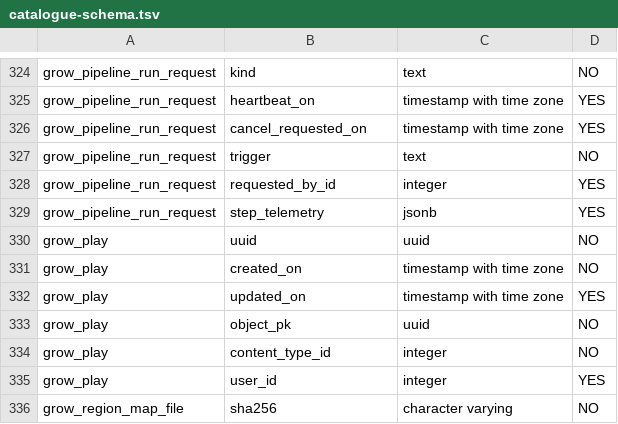
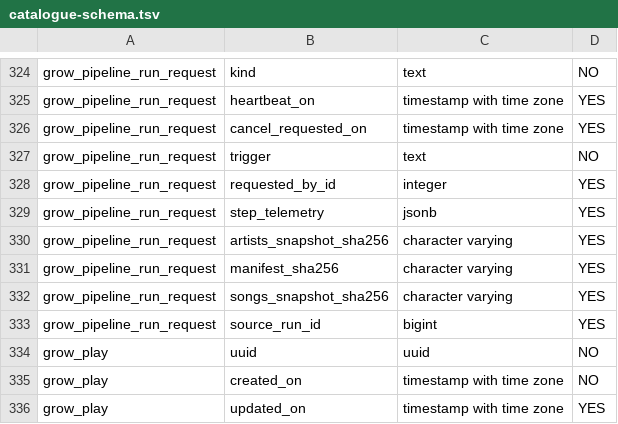
Before and after one commit to BehindTheMusicTree/grow-the-music-tree-api, a TSV file: benchmarks/catalogue/catalogue-schema.tsv, drawn as a sheet; only a part is shown, gaps mark what is left out; the shorter side is filled out with more unchanged rows.

Commit message:
feat(pipeline): recover artists from a Gold run (#643)
* feat(pipeline): queue artists-only Gold recovery

* fix(pipeline): validate staging for Gold artist recovery

* fix(pipeline): guard Gold recovery finalization and imports

* test(catalogue): update schema column count

* test(pipeline): align recovery requests with test parser

* fix(pipeline): parse Gold fingerprint fields

* fix(import): permit artist recovery part manifests

```diff
--- a/benchmarks/catalogue/catalogue-schema.tsv
+++ b/benchmarks/catalogue/catalogue-schema.tsv
@@ -329,2 +329,6 @@ grow_pipeline_run_request|requested_by_id|integer|YES
 grow_pipeline_run_request|step_telemetry|jsonb|YES
+grow_pipeline_run_request|artists_snapshot_sha256|character varying|YES
+grow_pipeline_run_request|manifest_sha256|character varying|YES
+grow_pipeline_run_request|songs_snapshot_sha256|character varying|YES
+grow_pipeline_run_request|source_run_id|bigint|YES
 grow_play|uuid|uuid|NO
```
Also changed, not shown: 21 other files.
